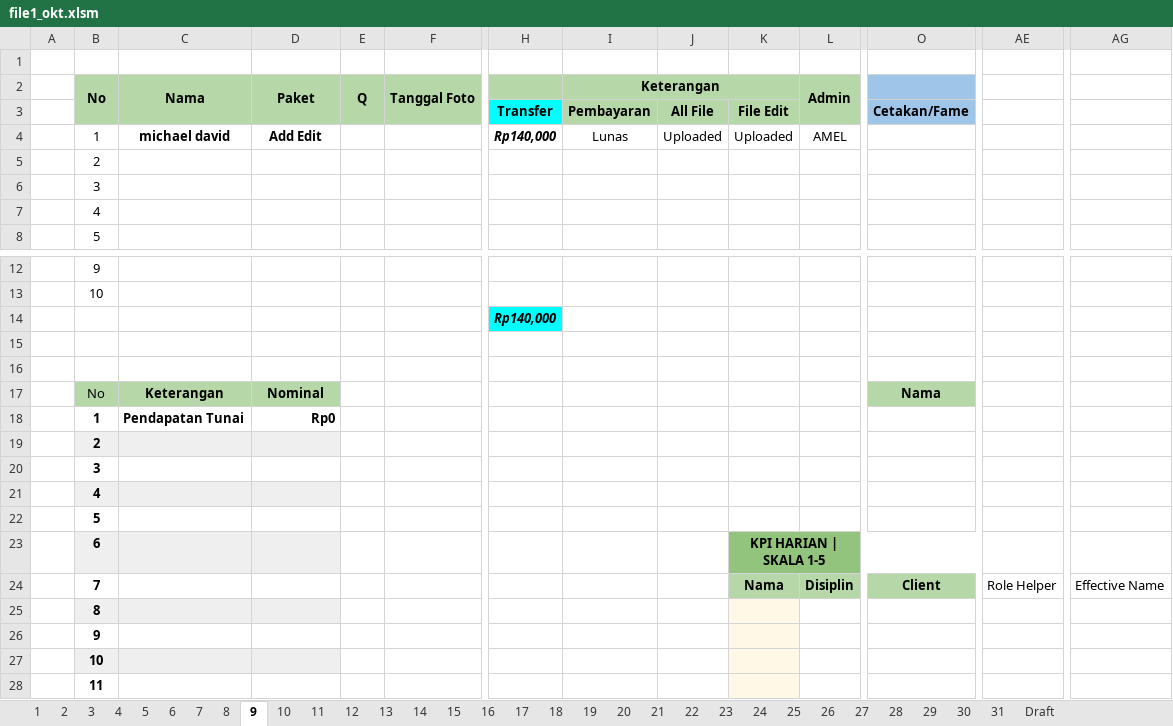
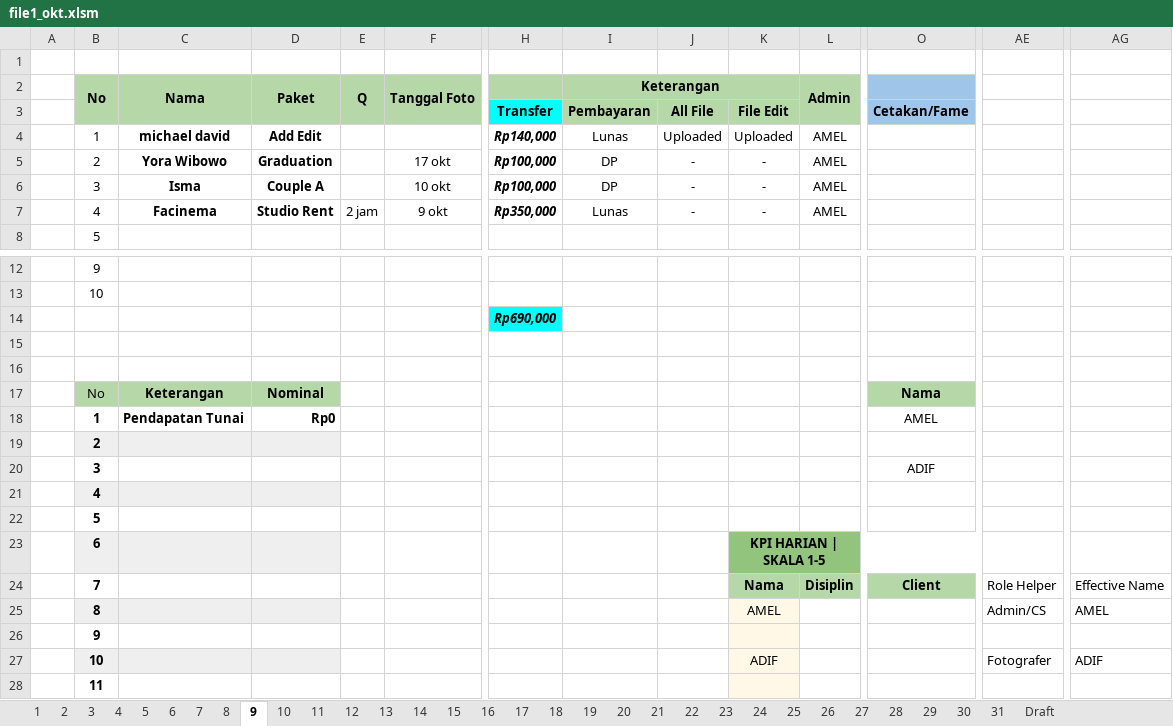
Before and after one commit to whynunuu/FoxeStudio, an Excel workbook: file1_okt.xlsm, sheet 9, drawn as a sheet; only a part is shown, gaps mark what is left out; values as stored, in another font and other column widths than the file's, no borders; charts and pictures and conditional formats not drawn; removed rows and columns are numbered as before the commit, all else as after; rows hold the shown columns only; the diff covers the shown part only; the diff names each change by its address in the sheet, - before the commit and + after, or states it on an @@ line.

```diff
--- a/file1_okt.xlsm (sheet 9)
+++ b/file1_okt.xlsm (sheet 9)
-row 5:  | 2
-row 6:  | 3
-row 7:  | 4
+row 5:  | 2 | Yora Wibowo | Graduation |  | 17 okt | Rp100,000 | DP | - | - | AMEL
+row 6:  | 3 | Isma | Couple A |  | 10 okt | Rp100,000 | DP | - | - | AMEL
+row 7:  | 4 | Facinema | Studio Rent | 2 jam | 9 okt | Rp350,000 | Lunas | - | - | AMEL
-H14: Rp140,000
+H14: Rp690,000
-O18: (empty)
+O18: AMEL
-O20: (empty)
+O20: ADIF
-row 25:  | 8
+row 25:  | 8 |  |  |  |  |  |  |  | AMEL |  |  | Admin/CS | AMEL
-row 27:  | 10
+row 27:  | 10 |  |  |  |  |  |  |  | ADIF |  |  | Fotografer | ADIF
```
Also changed, not shown: 4 edited cells elsewhere in this sheet, sheet Resume Karyawan KPI, sheet 31, charts or pictures, file2.xlsx, file2_okt.xlsx, 3 other files.
